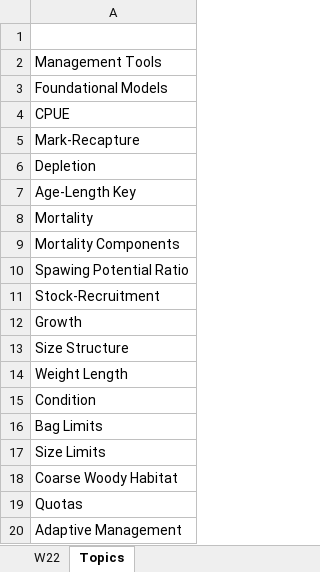
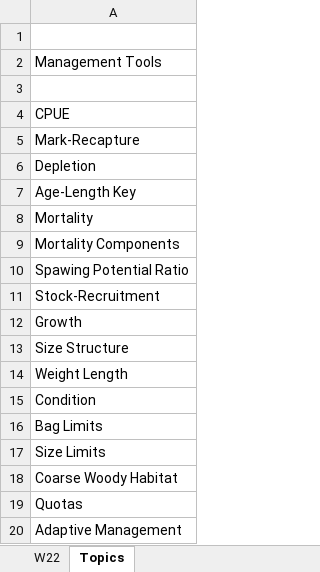
Before and after one commit to droglenc/NCNRS349, an Excel workbook: resources/Dates_349.xlsx, sheet Topics, drawn as a sheet; values as stored, in another font and other column widths than the file's, no borders; the diff names each change by its address in the sheet, - before the commit and + after, or states it on an @@ line.

```diff
--- a/resources/Dates_349.xlsx (sheet Topics)
+++ b/resources/Dates_349.xlsx (sheet Topics)
-A3: Foundational Models
+A3: (empty)
```
Also changed, not shown: sheet W22, 4 other files.
